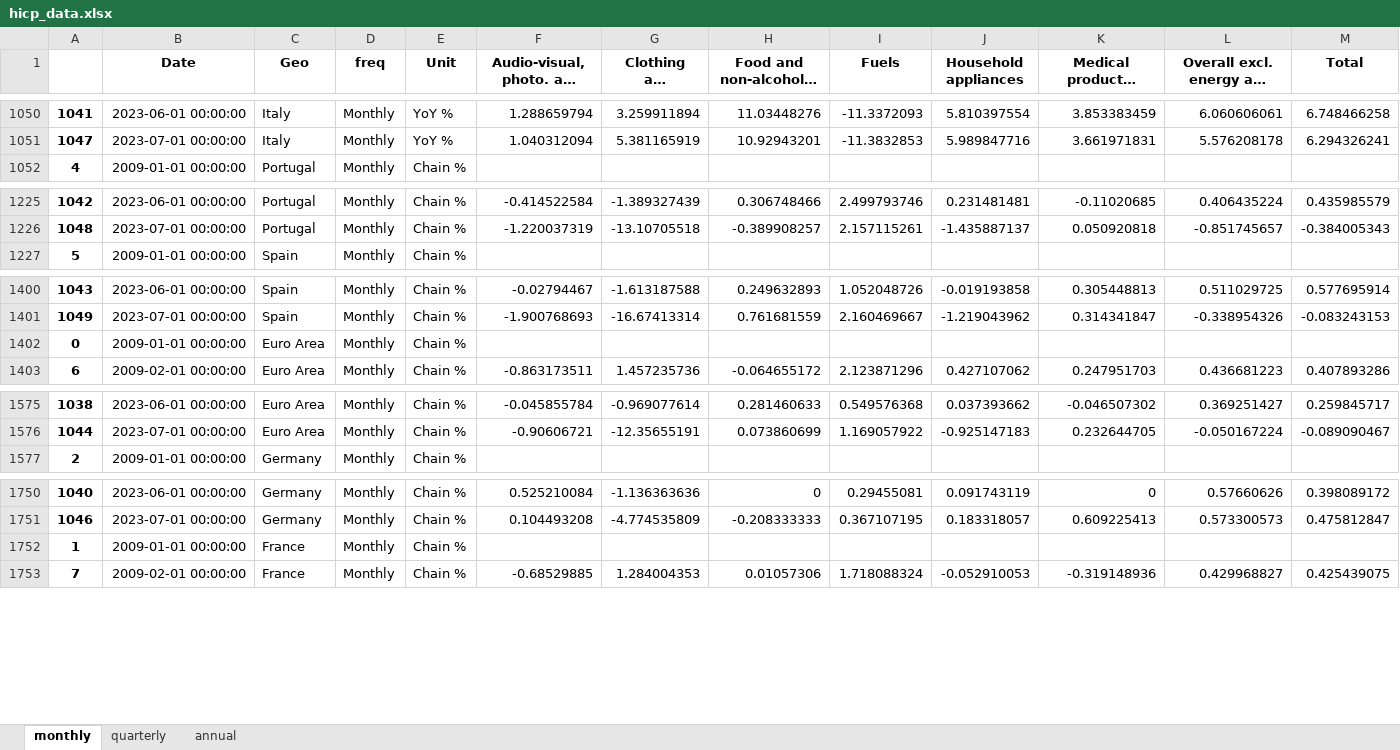
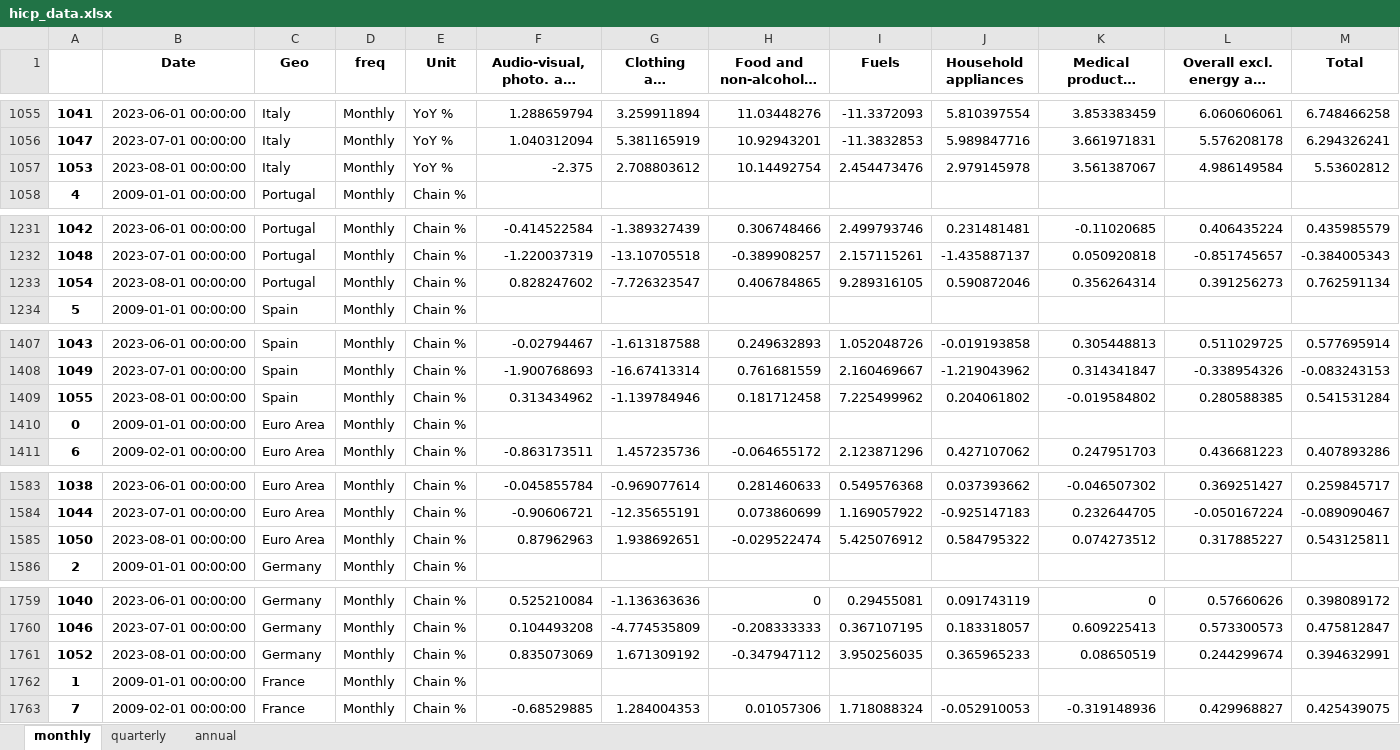
Before and after one commit to pcgsonae/dashboard-retail-pulse, an Excel workbook: hicp_data.xlsx, sheet monthly, drawn as a sheet; only a part is shown, gaps mark what is left out; long unchanged cells end in …; values as stored, in another font and other column widths than the file's, no borders; the diff covers the shown part only; the diff names each change by its address in the sheet, - before the commit and + after, or states it on an @@ line.

```diff
--- a/hicp_data.xlsx (sheet monthly)
+++ b/hicp_data.xlsx (sheet monthly)
+row 1057: 1053 | 2023-08-01 00:00:00 | Italy | Monthly | YoY % | -2.375 | 2.708803612 | 10.14492754 | 2.454473476 | 2.979145978 | 3.561387067 | 4.986149584 | 5.53602812
+row 1233: 1054 | 2023-08-01 00:00:00 | Portugal | Monthly | Chain % | 0.828247602 | -7.726323547 | 0.406784865 | 9.289316105 | 0.590872046 | 0.356264314 | 0.391256273 | 0.762591134
+row 1409: 1055 | 2023-08-01 00:00:00 | Spain | Monthly | Chain % | 0.313434962 | -1.139784946 | 0.181712458 | 7.225499962 | 0.204061802 | -0.019584802 | 0.280588385 | 0.541531284
+row 1585: 1050 | 2023-08-01 00:00:00 | Euro Area | Monthly | Chain % | 0.87962963 | 1.938692651 | -0.029522474 | 5.425076912 | 0.584795322 | 0.074273512 | 0.317885227 | 0.543125811
+row 1761: 1052 | 2023-08-01 00:00:00 | Germany | Monthly | Chain % | 0.835073069 | 1.671309192 | -0.347947112 | 3.950256035 | 0.365965233 | 0.08650519 | 0.244299674 | 0.394632991
```
Also changed, not shown: 7 added rows elsewhere in this sheet, sheet annual, 2 other files.
